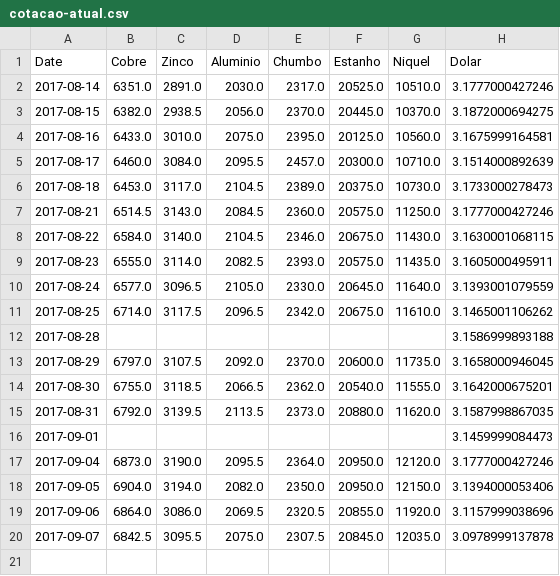
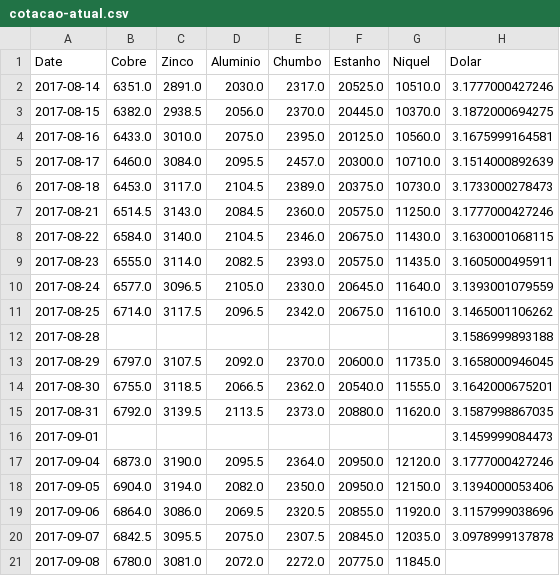
Before and after one commit to tiagocordeiro/flask-lme-chart, a CSV file: static/cotacao-atual.csv, drawn as a sheet; the diff names each change by its address in the sheet, - before the commit and + after, or states it on an @@ line.

Commit message:
Cotação Atualizada

```diff
--- a/static/cotacao-atual.csv
+++ b/static/cotacao-atual.csv
+row 21: 2017-09-08 | 6780.0 | 3081.0 | 2072.0 | 2272.0 | 20775.0 | 11845.0
```
Also changed, not shown: static/todo-periodo.csv, 1 other file.
